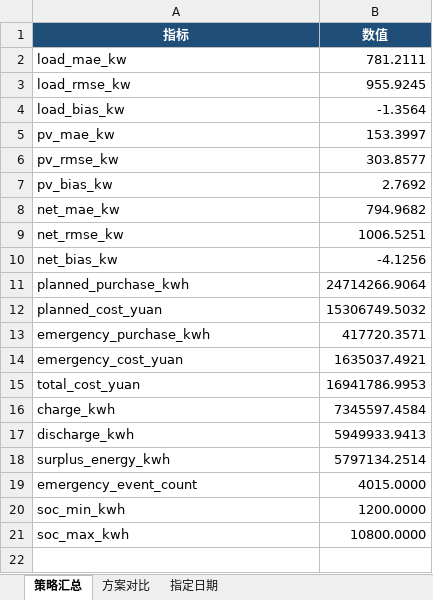
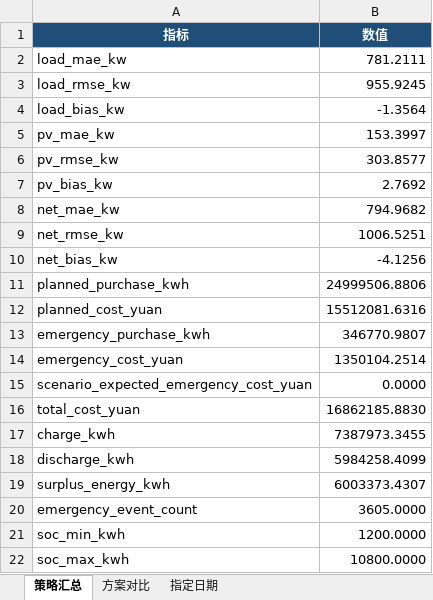
Before and after one commit to ETO0128/2026GS, an Excel workbook: src/data/question2_summary.xlsx, sheet 策略汇总, drawn as a sheet; values as stored, in another font and other column widths than the file's, no borders; addresses are those after the commit; the diff names each change by its address in the sheet, - before the commit and + after, or states it on an @@ line.

```diff
--- a/src/data/question2_summary.xlsx (sheet 策略汇总)
+++ b/src/data/question2_summary.xlsx (sheet 策略汇总)
-B11 (数值): 24714266.9064
+B11 (数值): 24999506.8806
-B12 (数值): 15306749.5032
+B12 (数值): 15512081.6316
-B13 (数值): 417720.3571
+B13 (数值): 346770.9807
-B14 (数值): 1635037.4921
+B14 (数值): 1350104.2514
+row 15: scenario_expected_emergency_cost_yuan | 0.0000
-B16 (数值): 16941786.9953
+B16 (数值): 16862185.8830
-B17 (数值): 7345597.4584
+B17 (数值): 7387973.3455
-B18 (数值): 5949933.9413
+B18 (数值): 5984258.4099
-B19 (数值): 5797134.2514
+B19 (数值): 6003373.4307
-B20 (数值): 4015.0000
+B20 (数值): 3605.0000
```
Also changed, not shown: sheet 方案对比, sheet 指定日期, src/附件5/result2.xlsx, 12 other files.
